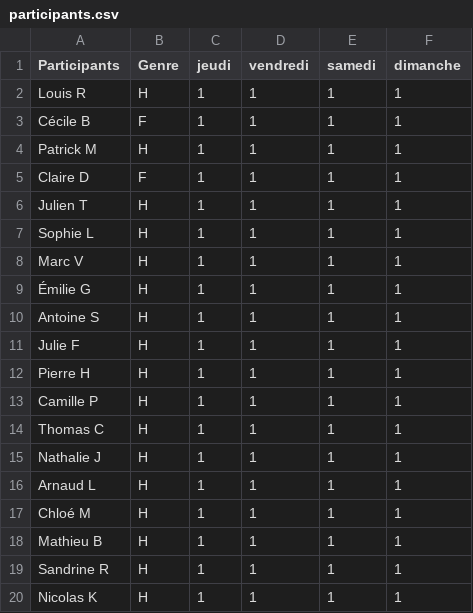
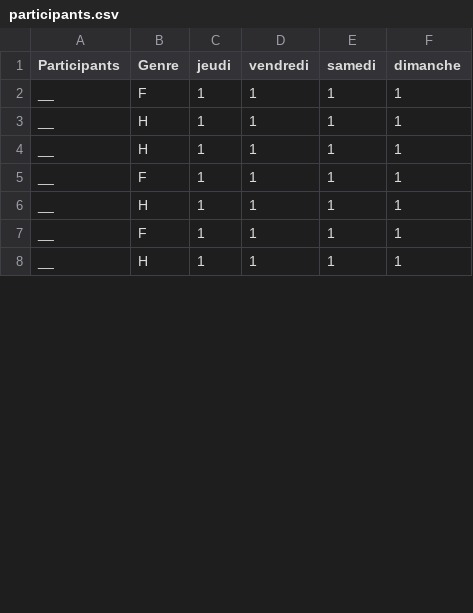
Before and after one commit to cyril-data/planification_travail_domestique, a CSV file: participants.csv, drawn as a sheet; only a part is shown; the diff covers the shown part only.

```diff
--- a/participants.csv
+++ b/participants.csv
@@ -1,20 +1,8 @@
 Participants,Genre,jeudi,vendredi,samedi,dimanche
-Louis R      ,H,1,1,1,1
-Cécile B     ,F,1,1,1,1
-Patrick M    ,H,1,1,1,1
-Claire D     ,F,1,1,1,1
-Julien T     ,H,1,1,1,1
-Sophie L     ,H,1,1,1,1
-Marc V       ,H,1,1,1,1
-Émilie G     ,H,1,1,1,1
-Antoine S    ,H,1,1,1,1
-Julie F      ,H,1,1,1,1
-Pierre H     ,H,1,1,1,1
-Camille P    ,H,1,1,1,1
-Thomas C     ,H,1,1,1,1
-Nathalie J   ,H,1,1,1,1
-Arnaud L     ,H,1,1,1,1
-Chloé M      ,H,1,1,1,1
-Mathieu B    ,H,1,1,1,1
-Sandrine R   ,H,1,1,1,1
-Nicolas K    ,H,1,1,1,1
+__,F,1,1,1,1
+__,H,1,1,1,1
+__,H,1,1,1,1
+__,F,1,1,1,1
+__,H,1,1,1,1
+__,F,1,1,1,1
+__,H,1,1,1,1
```
Also changed, not shown: 2 added rows, 13 removed rows and 21 edited cells elsewhere in this file, 6 other files.
